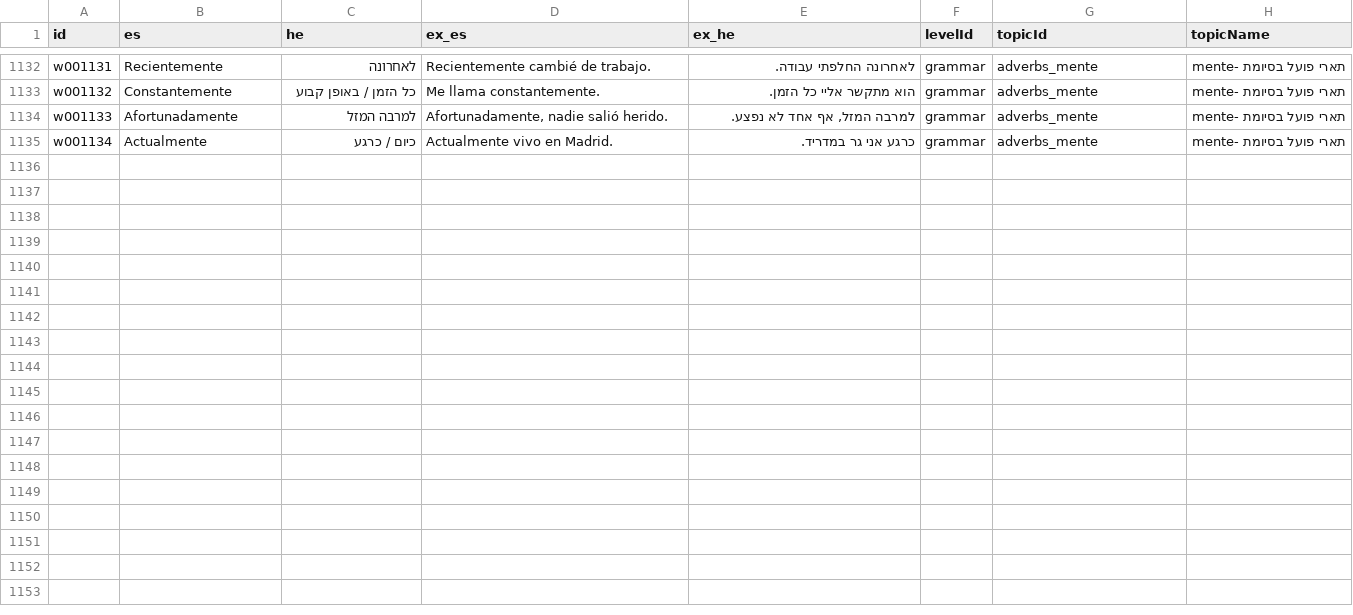
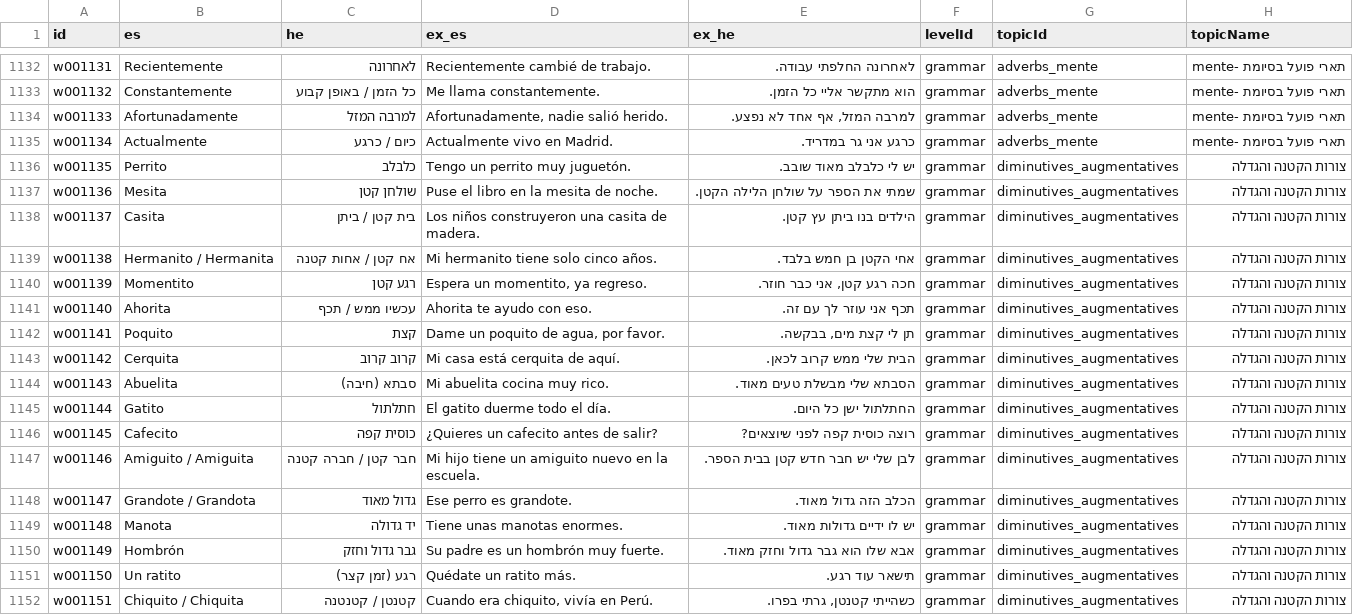
Before and after one commit to kavibz26/zarfati-app, a CSV file: data/source/words.csv, drawn as a sheet; only a part is shown, gaps mark what is left out; the diff names each change by its address in the sheet, - before the commit and + after, or states it on an @@ line.

```diff
--- a/data/source/words.csv
+++ b/data/source/words.csv
+row 1136: w001135 | Perrito | כלבלב | Tengo un perrito muy juguetón. | יש לי כלבלב מאוד שובב. | grammar | diminutives_augmentatives | צורות הקטנה והגדלה
+row 1137: w001136 | Mesita | שולחן קטן | Puse el libro en la mesita de noche. | שמתי את הספר על שולחן הלילה הקטן. | grammar | diminutives_augmentatives | צורות הקטנה והגדלה
+row 1138: w001137 | Casita | בית קטן / ביתן | Los niños construyeron una casita de madera. | הילדים בנו ביתן עץ קטן. | grammar | diminutives_augmentatives | צורות הקטנה והגדלה
+row 1139: w001138 | Hermanito / Hermanita | אח קטן / אחות קטנה | Mi hermanito tiene solo cinco años. | אחי הקטן בן חמש בלבד. | grammar | diminutives_augmentatives | צורות הקטנה והגדלה
+row 1140: w001139 | Momentito | רגע קטן | Espera un momentito, ya regreso. | חכה רגע קטן, אני כבר חוזר. | grammar | diminutives_augmentatives | צורות הקטנה והגדלה
+row 1141: w001140 | Ahorita | עכשיו ממש / תכף | Ahorita te ayudo con eso. | תכף אני עוזר לך עם זה. | grammar | diminutives_augmentatives | צורות הקטנה והגדלה
+row 1142: w001141 | Poquito | קצת | Dame un poquito de agua, por favor. | תן לי קצת מים, בבקשה. | grammar | diminutives_augmentatives | צורות הקטנה והגדלה
+row 1143: w001142 | Cerquita | קרוב קרוב | Mi casa está cerquita de aquí. | הבית שלי ממש קרוב לכאן. | grammar | diminutives_augmentatives | צורות הקטנה והגדלה
+row 1144: w001143 | Abuelita | סבתא (חיבה) | Mi abuelita cocina muy rico. | הסבתא שלי מבשלת טעים מאוד. | grammar | diminutives_augmentatives | צורות הקטנה והגדלה
+row 1145: w001144 | Gatito | חתלתול | El gatito duerme todo el día. | החתלתול ישן כל היום. | grammar | diminutives_augmentatives | צורות הקטנה והגדלה
+row 1146: w001145 | Cafecito | כוסית קפה | ¿Quieres un cafecito antes de salir? | רוצה כוסית קפה לפני שיוצאים? | grammar | diminutives_augmentatives | צורות הקטנה והגדלה
+row 1147: w001146 | Amiguito / Amiguita | חבר קטן / חברה קטנה | Mi hijo tiene un amiguito nuevo en la escuela. | לבן שלי יש חבר חדש קטן בבית הספר. | grammar | diminutives_augmentatives | צורות הקטנה והגדלה
+row 1148: w001147 | Grandote / Grandota | גדול מאוד | Ese perro es grandote. | הכלב הזה גדול מאוד. | grammar | diminutives_augmentatives | צורות הקטנה והגדלה
+row 1149: w001148 | Manota | יד גדולה | Tiene unas manotas enormes. | יש לו ידיים גדולות מאוד. | grammar | diminutives_augmentatives | צורות הקטנה והגדלה
+row 1150: w001149 | Hombrón | גבר גדול וחזק | Su padre es un hombrón muy fuerte. | אבא שלו הוא גבר גדול וחזק מאוד. | grammar | diminutives_augmentatives | צורות הקטנה והגדלה
+row 1151: w001150 | Un ratito | רגע (זמן קצר) | Quédate un ratito más. | תישאר עוד רגע. | grammar | diminutives_augmentatives | צורות הקטנה והגדלה
+row 1152: w001151 | Chiquito / Chiquita | קטנטן / קטנטנה | Cuando era chiquito, vivía en Perú. | כשהייתי קטנטן, גרתי בפרו. | grammar | diminutives_augmentatives | צורות הקטנה והגדלה
```
Also changed, not shown: data/source/sentences.csv, 4 other files.
